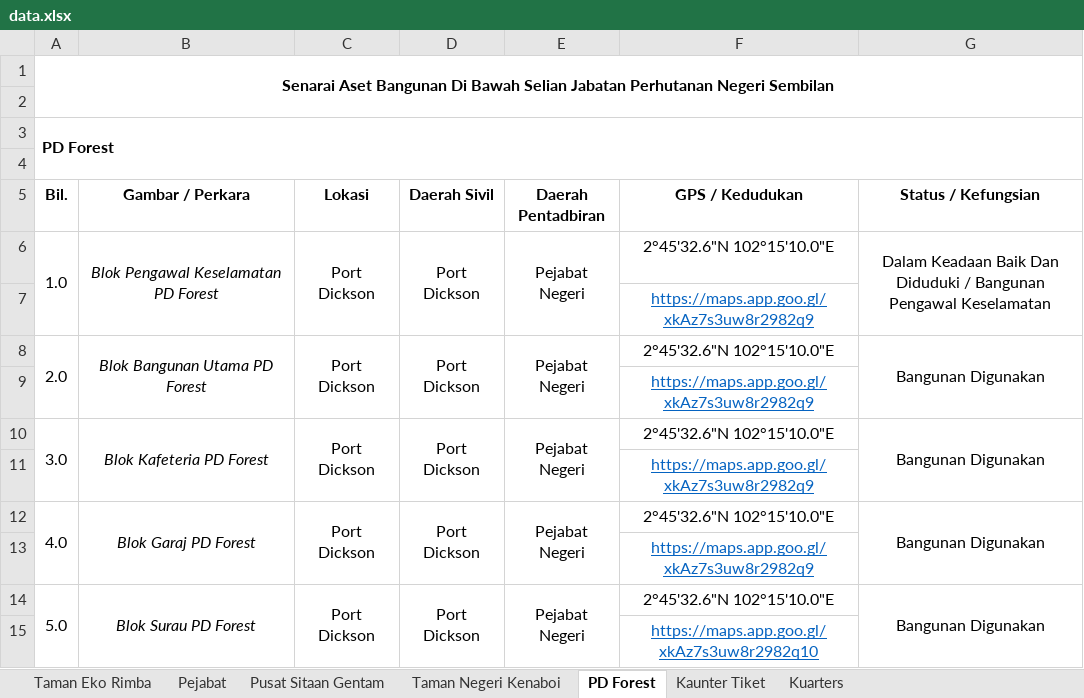
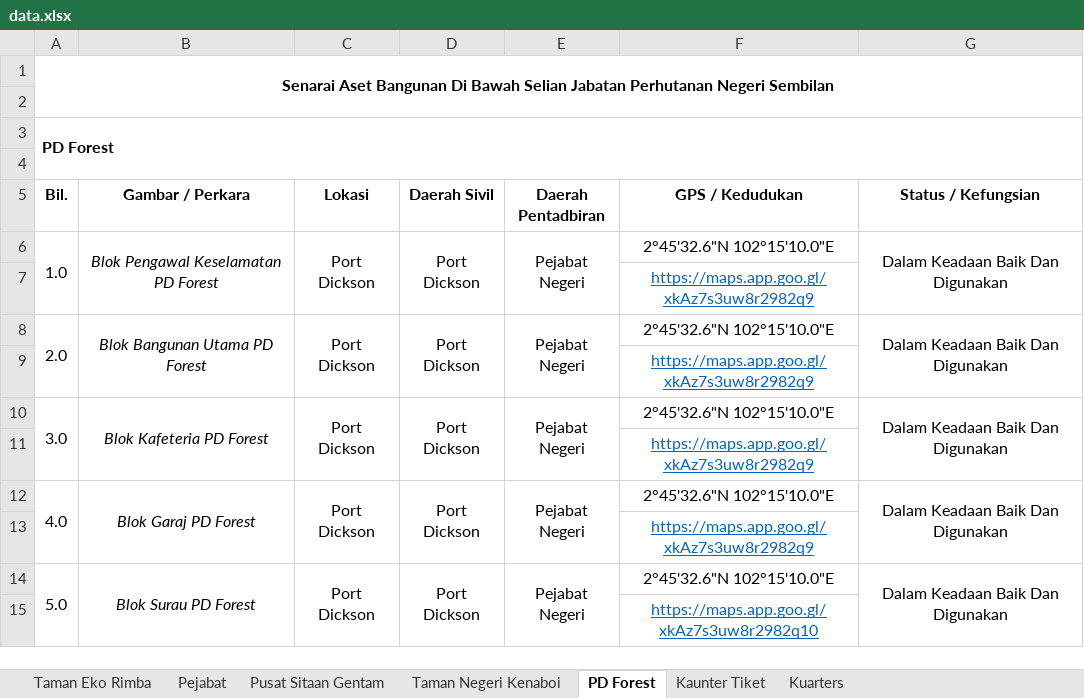
Before and after one commit to mohamadizwan-wq/Data-Aset-Bangunan-Jabatan-Perhutanan, an Excel workbook: data.xlsx, sheet PD Forest, drawn as a sheet; values as stored, in another font and other column widths than the file's, no borders; the diff names each change by its address in the sheet, - before the commit and + after, or states it on an @@ line.

```diff
--- a/data.xlsx (sheet PD Forest)
+++ b/data.xlsx (sheet PD Forest)
-G6 (Status / Kefungsian): …Baik Dan Diduduki / Bangunan Pengawal Keselamatan
+G6 (Status / Kefungsian): …Baik Dan Digunakan
-G8 (Status / Kefungsian): Bangunan Digunakan
+G8 (Status / Kefungsian): Dalam Keadaan Baik Dan Digunakan
-G10 (Status / Kefungsian): Bangunan Digunakan
+G10 (Status / Kefungsian): Dalam Keadaan Baik Dan Digunakan
-G12 (Status / Kefungsian): Bangunan Digunakan
+G12 (Status / Kefungsian): Dalam Keadaan Baik Dan Digunakan
-G14 (Status / Kefungsian): Bangunan Digunakan
+G14 (Status / Kefungsian): Dalam Keadaan Baik Dan Digunakan
```
Also changed, not shown: sheet Pejabat, sheet Taman Negeri Kenaboi, sheet Taman Eko Rimba, sheet Kuarters, sheet Pusat Sitaan Gentam, sheet Kaunter Tiket.
